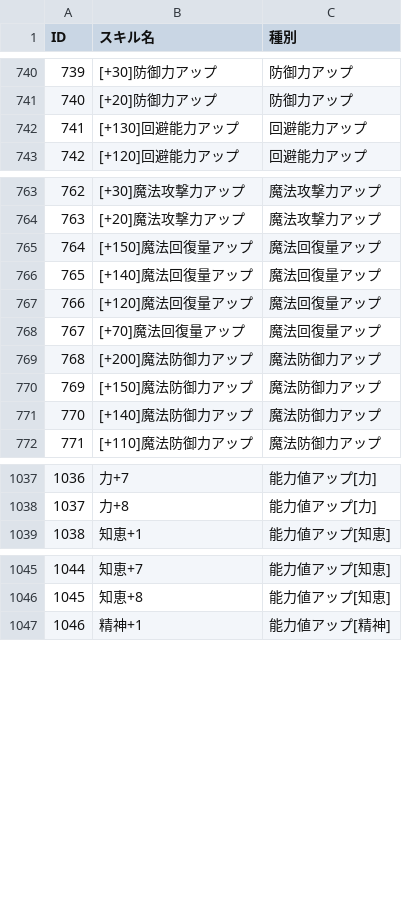
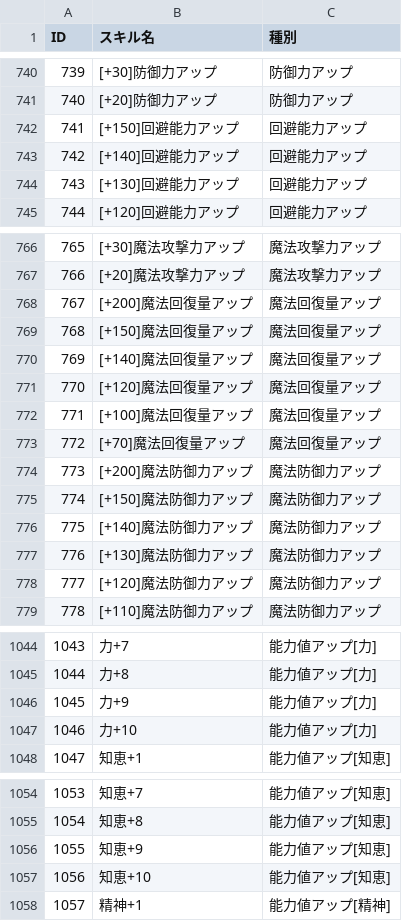
Before and after one commit to yamap55/guild-story2-search, a CSV file: master/skill.csv, drawn as a sheet; only a part is shown, gaps mark what is left out; addresses are those after the commit; the diff covers the shown part only; the diff names each change by its address in the sheet, - before the commit and + after, or states it on an @@ line.

```diff
--- a/master/skill.csv
+++ b/master/skill.csv
+row 742: 741 | [+150]回避能力アップ | 回避能力アップ
+row 743: 742 | [+140]回避能力アップ | 回避能力アップ
@@ column A (ID) renumbered between rows 744 and 1095 @@
+row 768: 767 | [+200]魔法回復量アップ | 魔法回復量アップ
+row 772: 771 | [+100]魔法回復量アップ | 魔法回復量アップ
+row 777: 776 | [+130]魔法防御力アップ | 魔法防御力アップ
+row 778: 777 | [+120]魔法防御力アップ | 魔法防御力アップ
+row 1046: 1045 | 力+9 | 能力値アップ[力]
+row 1047: 1046 | 力+10 | 能力値アップ[力]
+row 1056: 1055 | 知恵+9 | 能力値アップ[知恵]
+row 1057: 1056 | 知恵+10 | 能力値アップ[知恵]
```
Also changed, not shown: 9 added rows elsewhere in this file, 2 other files.
